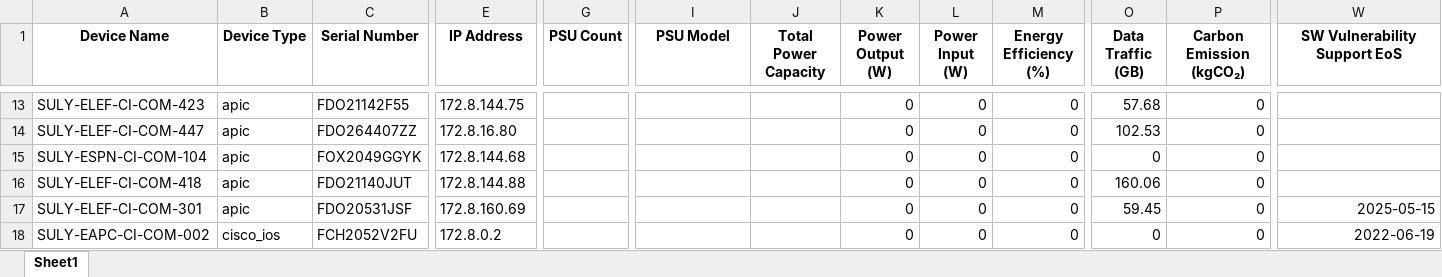
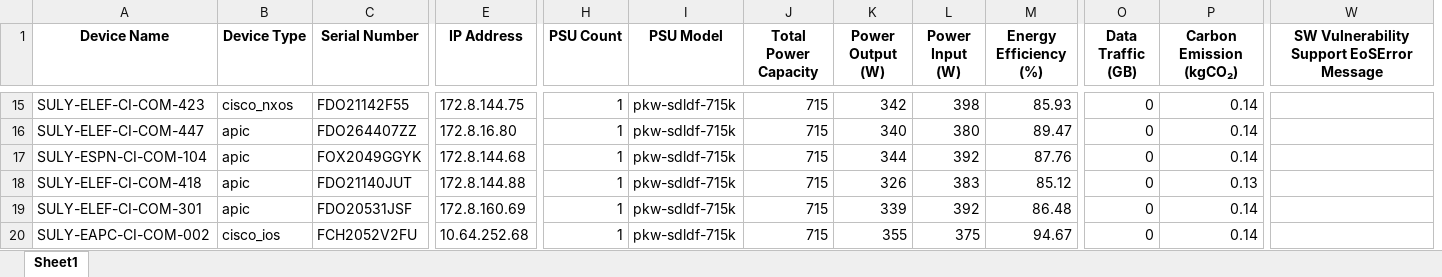
Before and after one commit to ExtravisAutomation/GreenXSustainbilityTool, an Excel workbook: FAST_BACKEND/device_report.xlsx, sheet Sheet1, drawn as a sheet; only a part is shown, gaps mark what is left out; values as stored, in another font and other column widths than the file's, no borders; removed rows and columns are numbered as before the commit, all else as after; the diff covers the shown part only; the diff names each change by its address in the sheet, - before the commit and + after, or states it on an @@ line.

Commit message:
Updated device inventory servicessssaa

```diff
--- a/FAST_BACKEND/device_report.xlsx (sheet Sheet1)
+++ b/FAST_BACKEND/device_report.xlsx (sheet Sheet1)
-column G (PSU Count), empty
+column H (PSU Count), rows 15-20: all 1
-W1: SW Vulnerability Support EoS
+W1: SW Vulnerability Support EoSError Message
-B15 (Device Type): apic
+B15 (Device Type): cisco_nxos
-I15:I20 (PSU Model): (empty)
+I15:I20 (PSU Model): pkw-sdldf-715k
-J15:J20 (Total Power Capacity): (empty)
+J15:J20 (Total Power Capacity): 715
-K15 (Power Output (W)): 0
+K15 (Power Output (W)): 342
-L15 (Power Input (W)): 0
+L15 (Power Input (W)): 398
-M15 (Energy Efficiency (%)): 0
+M15 (Energy Efficiency (%)): 85.93
-O15 (Data Traffic (GB)): 57.68
+O15 (Data Traffic (GB)): 0
-P15:P17 (Carbon Emission (kgCO₂)): 0
+P15:P17 (Carbon Emission (kgCO₂)): 0.14
-K16 (Power Output (W)): 0
+K16 (Power Output (W)): 340
-L16 (Power Input (W)): 0
+L16 (Power Input (W)): 380
-M16 (Energy Efficiency (%)): 0
+M16 (Energy Efficiency (%)): 89.47
-O16 (Data Traffic (GB)): 102.53
+O16 (Data Traffic (GB)): 0
-K17 (Power Output (W)): 0
+K17 (Power Output (W)): 344
-L17 (Power Input (W)): 0
+L17 (Power Input (W)): 392
-M17 (Energy Efficiency (%)): 0
+M17 (Energy Efficiency (%)): 87.76
-K18 (Power Output (W)): 0
+K18 (Power Output (W)): 326
-L18 (Power Input (W)): 0
+L18 (Power Input (W)): 383
-M18 (Energy Efficiency (%)): 0
+M18 (Energy Efficiency (%)): 85.12
-O18 (Data Traffic (GB)): 160.06
+O18 (Data Traffic (GB)): 0
-P18 (Carbon Emission (kgCO₂)): 0
+P18 (Carbon Emission (kgCO₂)): 0.13
-K19 (Power Output (W)): 0
+K19 (Power Output (W)): 339
-L19 (Power Input (W)): 0
+L19 (Power Input (W)): 392
-M19 (Energy Efficiency (%)): 0
+M19 (Energy Efficiency (%)): 86.48
-O19 (Data Traffic (GB)): 59.45
+O19 (Data Traffic (GB)): 0
-P19:P20 (Carbon Emission (kgCO₂)): 0
+P19:P20 (Carbon Emission (kgCO₂)): 0.14
-W19: 2025-05-15
+W19: (empty)
-E20 (IP Address): 172.8.0.2
+E20 (IP Address): 10.64.252.68
-K20 (Power Output (W)): 0
+K20 (Power Output (W)): 355
-L20 (Power Input (W)): 0
+L20 (Power Input (W)): 375
-M20 (Energy Efficiency (%)): 0
+M20 (Energy Efficiency (%)): 94.67
-W20: 2022-06-19
+W20: (empty)
```
Also changed, not shown: 2 added rows, 1 removed row and 286 edited cells elsewhere in this sheet, 1 other file.
